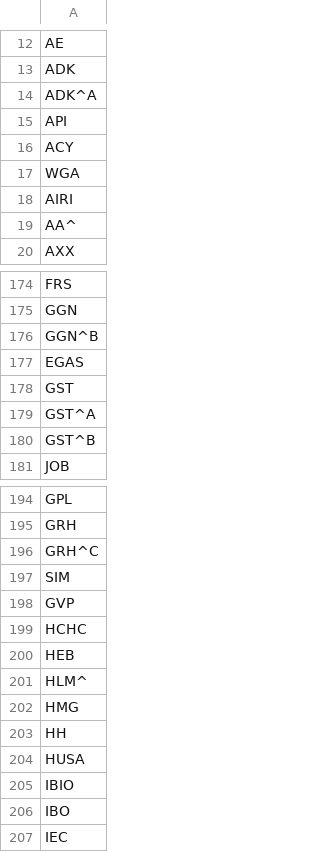
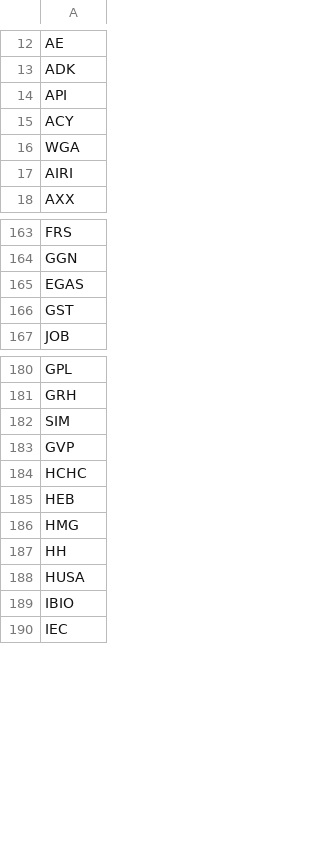
Before and after one commit to stevobailey/prysms, a CSV file: amex.csv, drawn as a sheet; only a part is shown, gaps mark what is left out; the diff covers the shown part only.

```diff
--- a/amex.csv
+++ b/amex.csv
@@ -13,3 +13,2 @@ AE
 ADK
-ADK^A
 API
@@ -18,3 +17,2 @@ WGA
 AIRI
-AA^
 AXX
@@ -175,7 +164,4 @@ FRS
 GGN
-GGN^B
 EGAS
 GST
-GST^A
-GST^B
 JOB
@@ -195,3 +181,2 @@ GPL
 GRH
-GRH^C
 SIM
@@ -200,3 +185,2 @@ HCHC
 HEB
-HLM^
 HMG
@@ -205,3 +189,2 @@ HUSA
 IBIO
-IBO
 IEC
```
Also changed, not shown: 34 removed rows elsewhere in this file.
